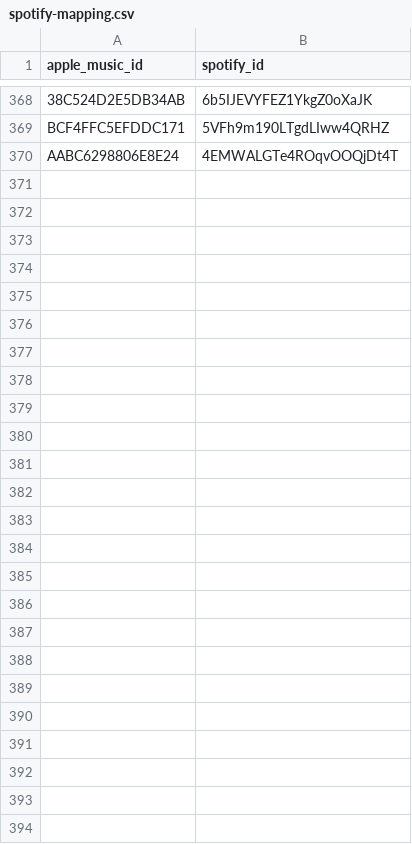
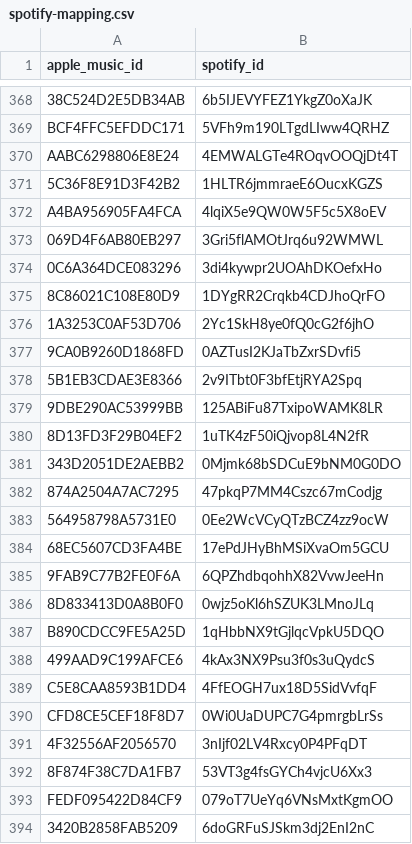
Before and after one commit to ArloL/music-stuff, a CSV file: data/spotify-mapping.csv, drawn as a sheet; only a part is shown, gaps mark what is left out.

```diff
--- a/data/spotify-mapping.csv
+++ b/data/spotify-mapping.csv
@@ -370 +370,25 @@ BCF4FFC5EFDDC171,5VFh9m190LTgdLIww4QRHZ
 AABC6298806E8E24,4EMWALGTe4ROqvOOQjDt4T
+5C36F8E91D3F42B2,1HLTR6jmmraeE6OucxKGZS
+A4BA956905FA4FCA,4lqiX5e9QW0W5F5c5X8oEV
+069D4F6AB80EB297,3Gri5flAMOtJrq6u92WMWL
+0C6A364DCE083296,3di4kywpr2UOAhDKOefxHo
+8C86021C108E80D9,1DYgRR2Crqkb4CDJhoQrFO
+1A3253C0AF53D706,2Yc1SkH8ye0fQ0cG2f6jhO
+9CA0B9260D1868FD,0AZTusI2KJaTbZxrSDvfi5
+5B1EB3CDAE3E8366,2v9ITbt0F3bfEtjRYA2Spq
+9DBE290AC53999BB,125ABiFu87TxipoWAMK8LR
+8D13FD3F29B04EF2,1uTK4zF50iQjvop8L4N2fR
+343D2051DE2AEBB2,0Mjmk68bSDCuE9bNM0G0DO
+874A2504A7AC7295,47pkqP7MM4Cszc67mCodjg
+564958798A5731E0,0Ee2WcVCyQTzBCZ4zz9ocW
+68EC5607CD3FA4BE,17ePdJHyBhMSiXvaOm5GCU
+9FAB9C77B2FE0F6A,6QPZhdbqohhX82VvwJeeHn
+8D833413D0A8B0F0,0wjz5oKl6hSZUK3LMnoJLq
+B890CDCC9FE5A25D,1qHbbNX9tGjlqcVpkU5DQO
+499AAD9C199AFCE6,4kAx3NX9Psu3f0s3uQydcS
+C5E8CAA8593B1DD4,4FfEOGH7ux18D5SidVvfqF
+CFD8CE5CEF18F8D7,0Wi0UaDUPC7G4pmrgbLrSs
+4F32556AF2056570,3nIjf02LV4Rxcy0P4PFqDT
+8F874F38C7DA1FB7,53VT3g4fsGYCh4vjcU6Xx3
+FEDF095422D84CF9,079oT7UeYq6VNsMxtKgmOO
+3420B2858FAB5209,6doGRFuSJSkm3dj2EnI2nC
```
Also changed, not shown: data/lib_essentia_cache.csv, data/lib_reccobeats_cache.csv, 3 other files.
